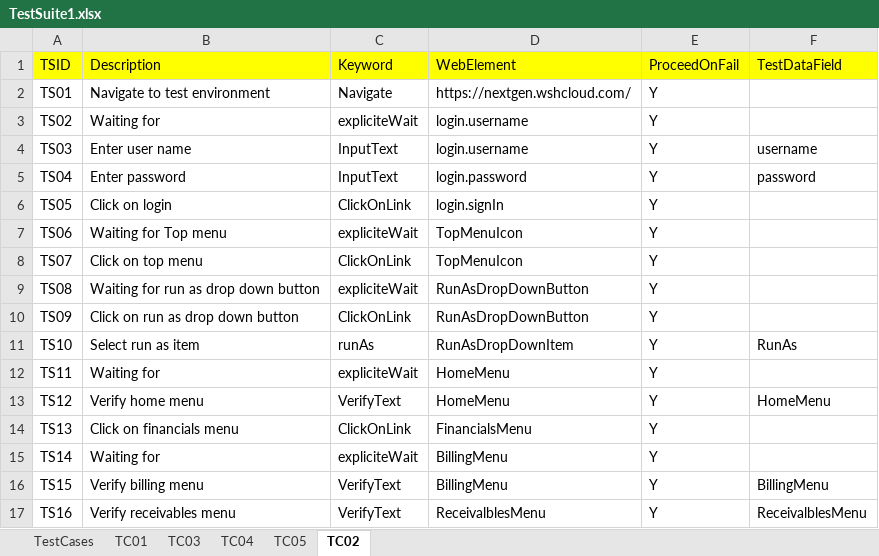
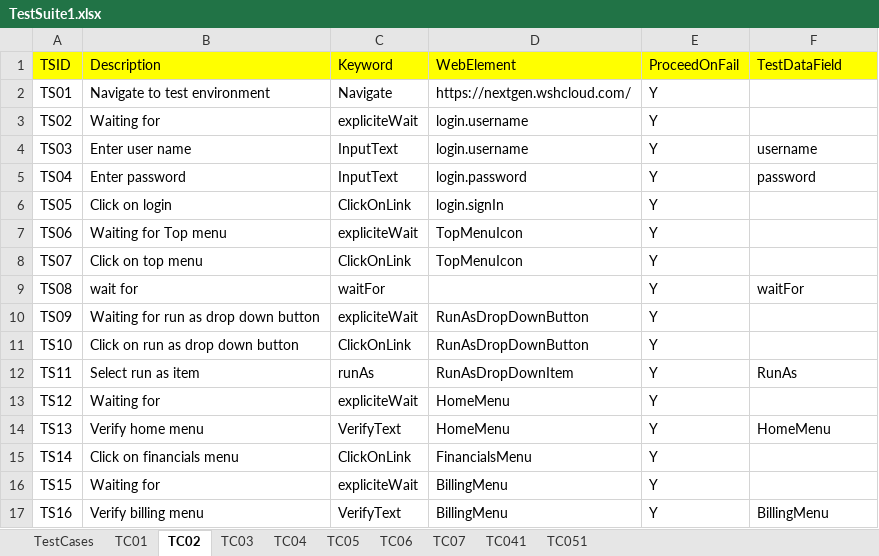
Before and after one commit to pandu8402/wshKeywordDriven, an Excel workbook: Customers/NextGen/TestSuite1.xlsx, sheet TC02, drawn as a sheet; only a part is shown; values as stored, in another font and other column widths than the file's, no borders; the diff covers the shown part only; the diff names each change by its address in the sheet, - before the commit and + after, or states it on an @@ line.

```diff
--- a/Customers/NextGen/TestSuite1.xlsx (sheet TC02)
+++ b/Customers/NextGen/TestSuite1.xlsx (sheet TC02)
+sheet tab: TC06
+sheet tab: TC07
+sheet tab: TC041
+sheet tab: TC051
@@ sheet tab order changed: TestCases | TC01 | TC02 | TC03 | TC04 | TC05 | TC06 | TC07 | TC041 | TC051 @@
-B9 (Description): Waiting for run as drop down button
+B9 (Description): wait for
-C9 (Keyword): expliciteWait
+C9 (Keyword): waitFor
-D9 (WebElement): RunAsDropDownButton
+D9 (WebElement): (empty)
-F9 (TestDataField): (empty)
+F9 (TestDataField): waitFor
-B10 (Description): Click on run as drop down button
+B10 (Description): Waiting for run as drop down button
-C10 (Keyword): ClickOnLink
+C10 (Keyword): expliciteWait
-B11 (Description): Select run as item
+B11 (Description): Click on run as drop down button
-C11 (Keyword): runAs
+C11 (Keyword): ClickOnLink
-D11 (WebElement): RunAsDropDownItem
+D11 (WebElement): RunAsDropDownButton
-F11 (TestDataField): RunAs
+F11 (TestDataField): (empty)
-B12 (Description): Waiting for
+B12 (Description): Select run as item
-C12 (Keyword): expliciteWait
+C12 (Keyword): runAs
-D12 (WebElement): HomeMenu
+D12 (WebElement): RunAsDropDownItem
-F12 (TestDataField): (empty)
+F12 (TestDataField): RunAs
-B13 (Description): Verify home menu
+B13 (Description): Waiting for
-C13 (Keyword): VerifyText
+C13 (Keyword): expliciteWait
-F13 (TestDataField): HomeMenu
+F13 (TestDataField): (empty)
-B14 (Description): Click on financials menu
+B14 (Description): Verify home menu
-C14 (Keyword): ClickOnLink
+C14 (Keyword): VerifyText
-D14 (WebElement): FinancialsMenu
+D14 (WebElement): HomeMenu
-F14 (TestDataField): (empty)
+F14 (TestDataField): HomeMenu
-B15 (Description): Waiting for
+B15 (Description): Click on financials menu
-C15 (Keyword): expliciteWait
+C15 (Keyword): ClickOnLink
-D15 (WebElement): BillingMenu
+D15 (WebElement): FinancialsMenu
-B16 (Description): Verify billing menu
+B16 (Description): Waiting for
-C16 (Keyword): VerifyText
+C16 (Keyword): expliciteWait
-F16 (TestDataField): BillingMenu
+F16 (TestDataField): (empty)
-B17 (Description): Verify receivables menu
+B17 (Description): Verify billing menu
-D17 (WebElement): ReceivalblesMenu
+D17 (WebElement): BillingMenu
-F17 (TestDataField): ReceivalblesMenu
+F17 (TestDataField): BillingMenu
```
Also changed, not shown: 1 added row and 13 edited cells elsewhere in this sheet, sheet TC05, sheet TC04, sheet TC03, sheet TestCases, Customers/NextGen/TestSuite1Data.xlsx, 37 other files.
